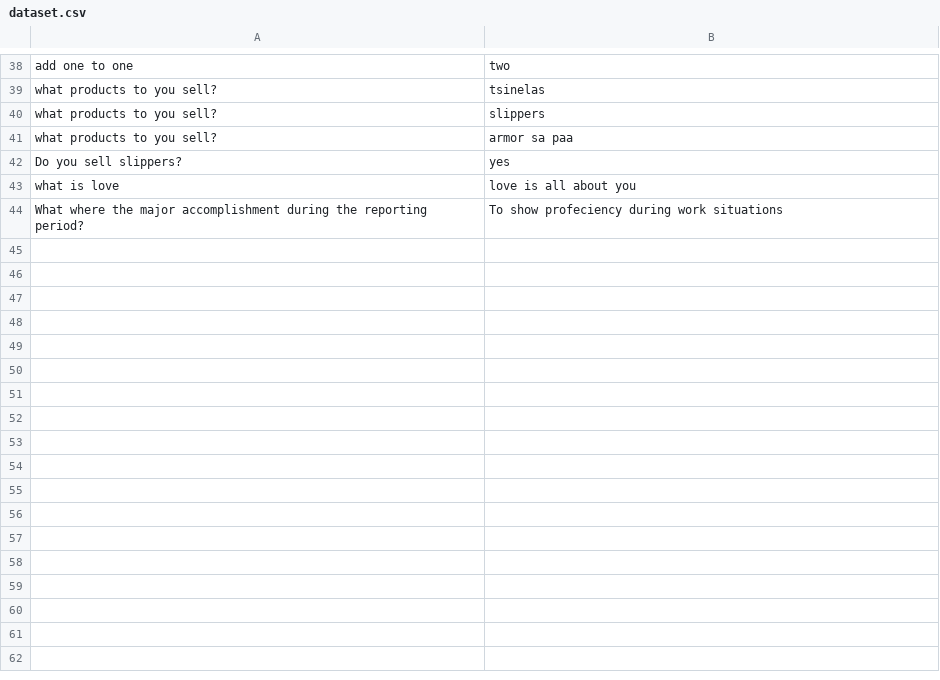
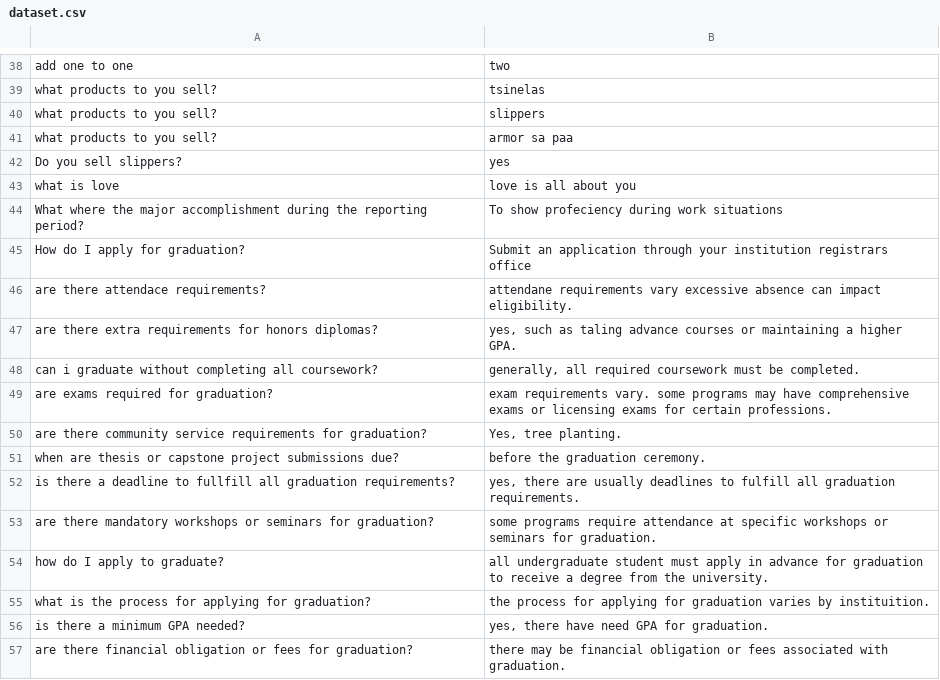
Before and after one commit to thebadsektor/smp3c-g2-chatbot, a CSV file: data/dataset.csv, drawn as a sheet; only a part is shown, gaps mark what is left out; the diff names each change by its address in the sheet, - before the commit and + after, or states it on an @@ line.

```diff
--- a/data/dataset.csv
+++ b/data/dataset.csv
+row 45: How do I apply for graduation? | Submit an application through your institution registrars office
+row 46: are there attendace requirements? | attendane requirements vary excessive absence can impact eligibility.
+row 47: are there extra requirements for honors diplomas? | yes, such as taling advance courses or maintaining a higher GPA.
+row 48: can i graduate without completing all coursework? | generally, all required coursework must be completed.
+row 49: are exams required for graduation? | exam requirements vary. some programs may have comprehensive exams or licensing exams for certain professions.
+row 50: are there community service requirements for graduation? | Yes, tree planting.
+row 51: when are thesis or capstone project submissions due? | before the graduation ceremony.
+row 52: is there a deadline to fullfill all graduation requirements? | yes, there are usually deadlines to fulfill all graduation requirements.
+row 53: are there mandatory workshops or seminars for graduation? | some programs require attendance at specific workshops or seminars for graduation.
+row 54: how do I apply to graduate? | all undergraduate student must apply in advance for graduation to receive a degree from the university.
+row 55: what is the process for applying for graduation? | the process for applying for graduation varies by instituition.
+row 56: is there a minimum GPA needed? | yes, there have need GPA for graduation.
+row 57: are there financial obligation or fees for graduation? | there may be financial obligation or fees associated with graduation.
```
Also changed, not shown: data/log.csv.
